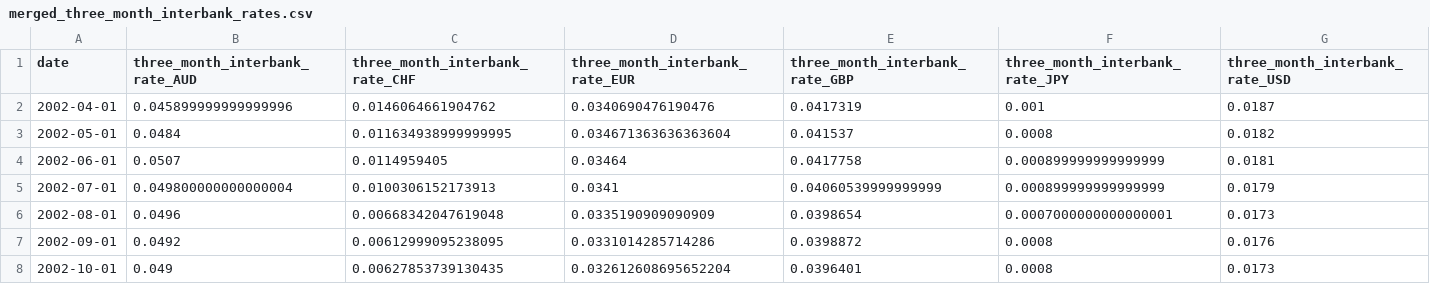
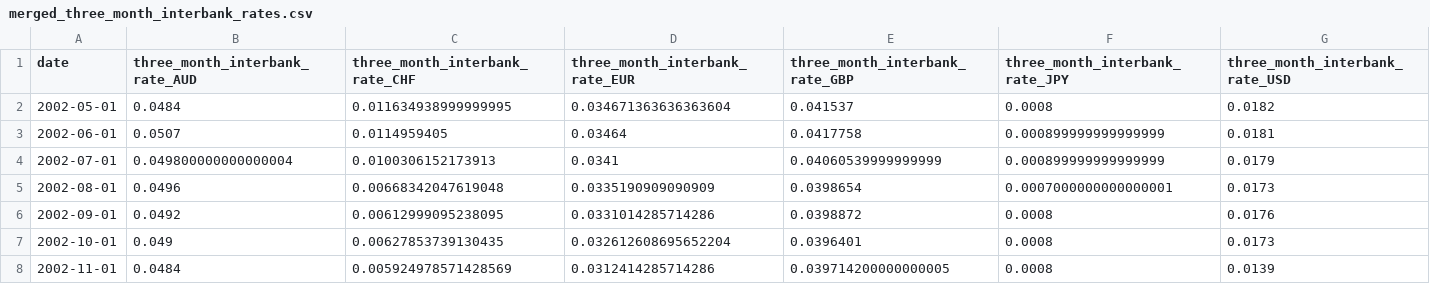
Before and after one commit to matthias-wyss/Investments-project, a CSV file: data/preprocess/merged_three_month_interbank_rates.csv, drawn as a sheet; only a part is shown; the shorter side is filled out with more unchanged rows; the diff names each change by its address in the sheet, - before the commit and + after, or states it on an @@ line.

```diff
--- a/data/preprocess/merged_three_month_interbank_rates.csv
+++ b/data/preprocess/merged_three_month_interbank_rates.csv
-row 2: 2002-04-01 | 0.045899999999999996 | 0.0146064661904762 | 0.0340690476190476 | 0.0417319 | 0.001 | 0.0187
```
Also changed, not shown: data/preprocess/merged_exchange_rates.csv, data/preprocess/merged_returns_with_dividends.csv, 5 other files.
